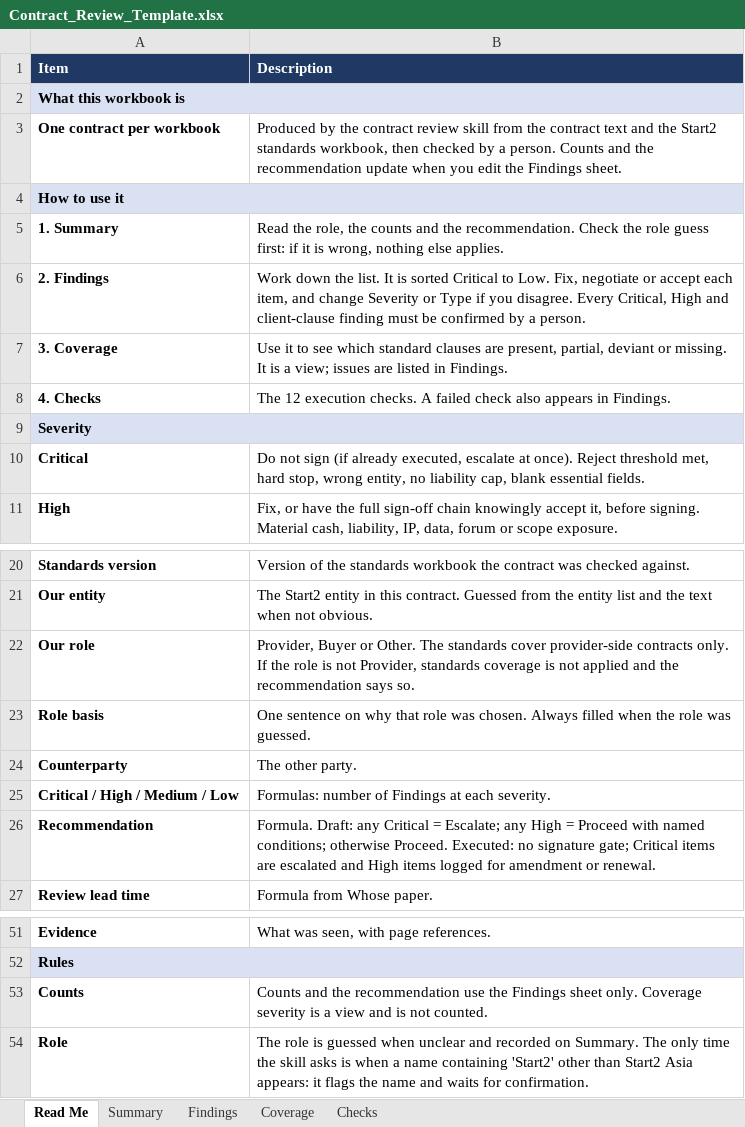
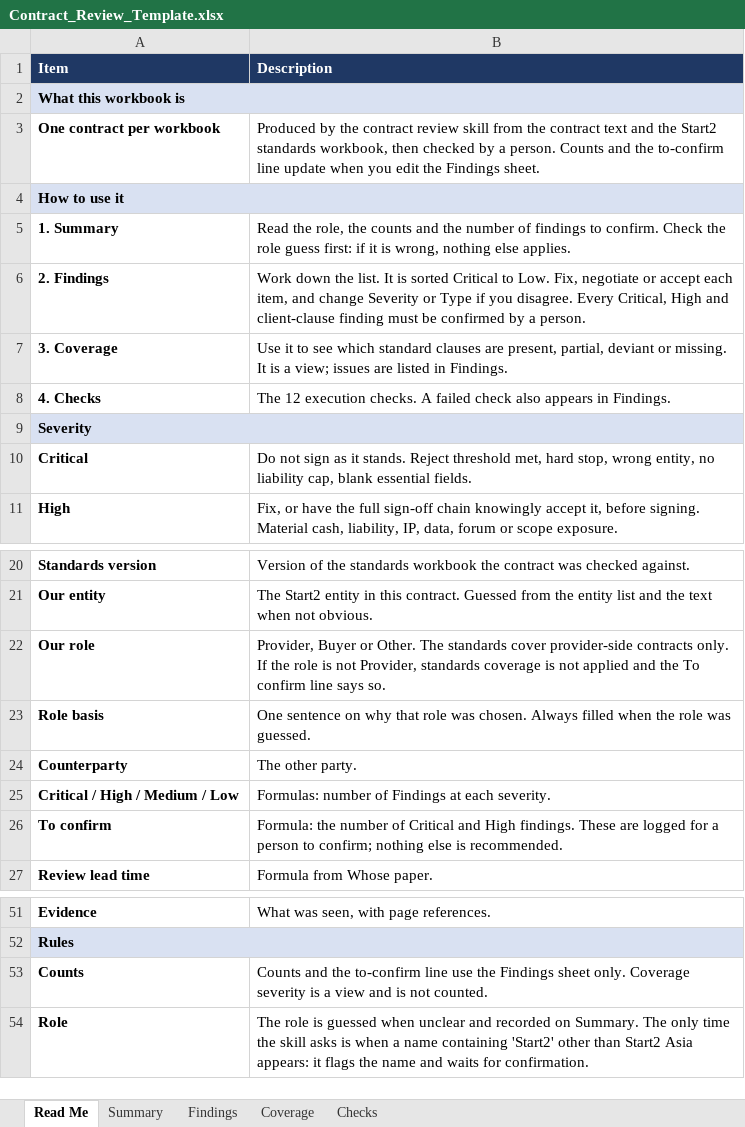
Before and after one commit to MattArdi/claude_skills, an Excel workbook: skills/contract-review-flagger/templates/Contract_Review_Template.xlsx, sheet Read Me, drawn as a sheet; only a part is shown, gaps mark what is left out; values as stored, in another font and other column widths than the file's, no borders; removed rows and columns are numbered as before the commit, all else as after; the diff names each change by its address in the sheet, - before the commit and + after, or states it on an @@ line.

```diff
--- a/skills/contract-review-flagger/templates/Contract_Review_Template.xlsx (sheet Read Me)
+++ b/skills/contract-review-flagger/templates/Contract_Review_Template.xlsx (sheet Read Me)
-B3 (Description): …and the recommendation update when…
+B3 (Description): …and the to-confirm line update when…
-B5 (Description): …and the recommendation. Check the…
+B5 (Description): …and the number of findings to confirm. Check the…
-B10 (Description): …not sign (if already executed, escalate at once). Reject threshold…
+B10 (Description): …not sign as it stands. Reject threshold…
-B22 (Description): …and the recommendation says so.
+B22 (Description): …and the To confirm line says so.
-row 26: Recommendation | Formula. Draft: any Critical = Escalate; any High = Proceed with named conditions; otherwise Proceed. Executed: no signature gate; Critical items are escalated and High items logged for amendment or renewal.
+row 26: To confirm | Formula: the number of Critical and High findings. These are logged for a person to confirm; nothing else is recommended.
-B53 (Description): …and the recommendation use the…
+B53 (Description): …and the to-confirm line use the…
```
Also changed, not shown: sheet Summary, 4 other files.
